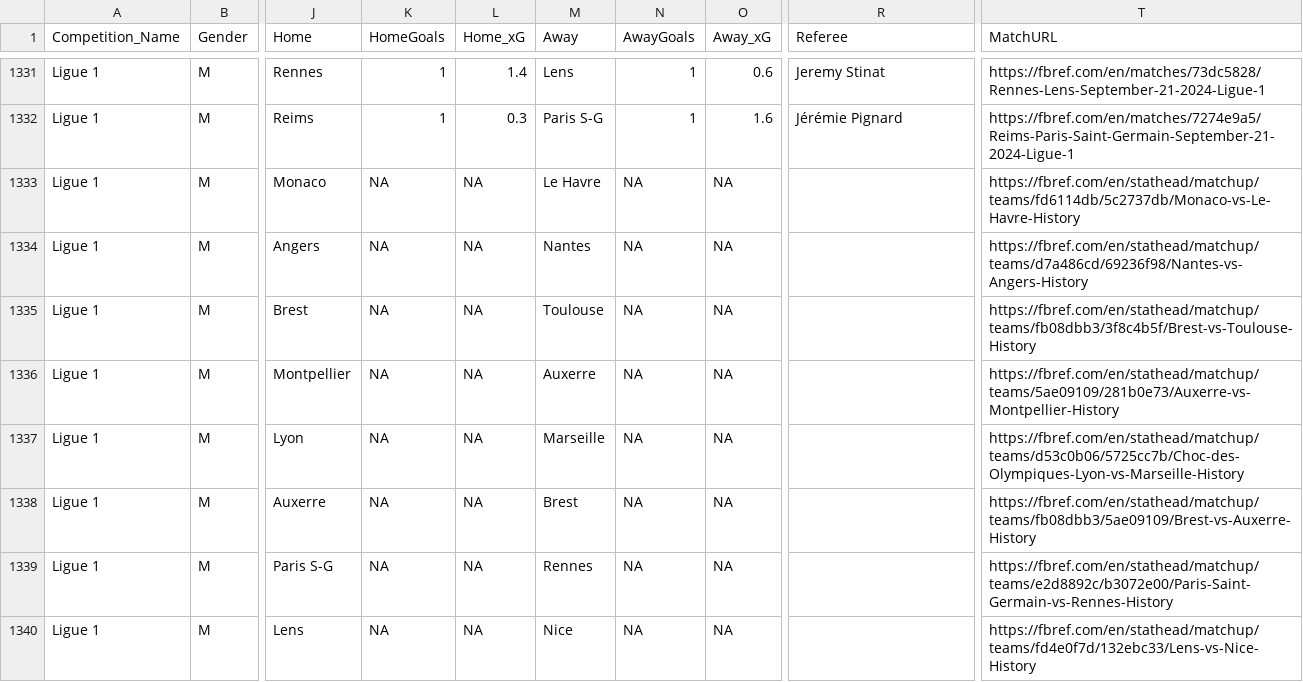
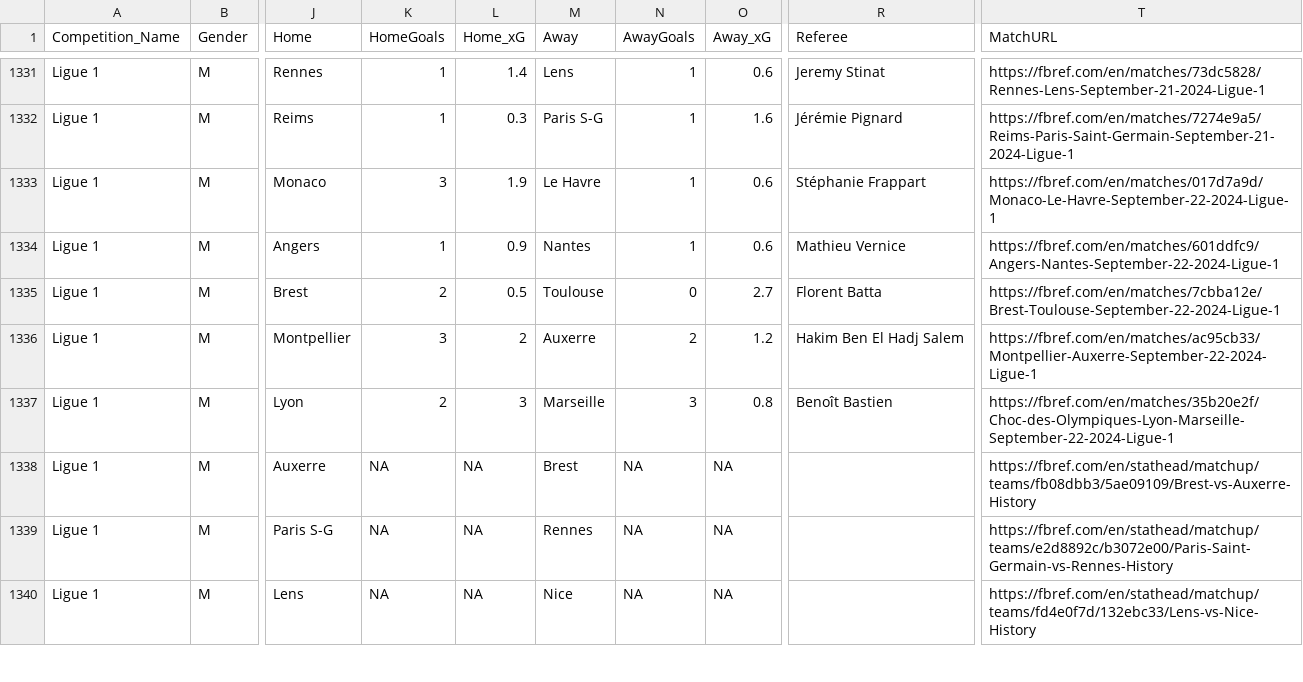
Before and after one commit to steodose/club-elo, a CSV file: matches_all_leagues.csv, drawn as a sheet; only a part is shown, gaps mark what is left out; the diff covers the shown part only; the diff names each change by its address in the sheet, - before the commit and + after, or states it on an @@ line.

```diff
--- a/matches_all_leagues.csv
+++ b/matches_all_leagues.csv
-K1333 (HomeGoals): NA
+K1333 (HomeGoals): 3
-L1333 (Home_xG): NA
+L1333 (Home_xG): 1.9
-N1333:N1334 (AwayGoals): NA
+N1333:N1334 (AwayGoals): 1
-O1333:O1334 (Away_xG): NA
+O1333:O1334 (Away_xG): 0.6
-R1333 (Referee): (empty)
+R1333 (Referee): Stéphanie Frappart
-T1333 (MatchURL): https://fbref.com/en/stathead/matchup/teams/fd6114db/5c2737db/Monaco-vs-Le-Havre-History
+T1333 (MatchURL): https://fbref.com/en/matches/017d7a9d/Monaco-Le-Havre-September-22-2024-Ligue-1
-K1334 (HomeGoals): NA
+K1334 (HomeGoals): 1
-L1334 (Home_xG): NA
+L1334 (Home_xG): 0.9
-R1334 (Referee): (empty)
+R1334 (Referee): Mathieu Vernice
-T1334 (MatchURL): https://fbref.com/en/stathead/matchup/teams/d7a486cd/69236f98/Nantes-vs-Angers-History
+T1334 (MatchURL): https://fbref.com/en/matches/601ddfc9/Angers-Nantes-September-22-2024-Ligue-1
-K1335 (HomeGoals): NA
+K1335 (HomeGoals): 2
-L1335 (Home_xG): NA
+L1335 (Home_xG): 0.5
-N1335 (AwayGoals): NA
+N1335 (AwayGoals): 0
-O1335 (Away_xG): NA
+O1335 (Away_xG): 2.7
-R1335 (Referee): (empty)
+R1335 (Referee): Florent Batta
-T1335 (MatchURL): https://fbref.com/en/stathead/matchup/teams/fb08dbb3/3f8c4b5f/Brest-vs-Toulouse-History
+T1335 (MatchURL): https://fbref.com/en/matches/7cbba12e/Brest-Toulouse-September-22-2024-Ligue-1
-K1336 (HomeGoals): NA
+K1336 (HomeGoals): 3
-L1336 (Home_xG): NA
+L1336 (Home_xG): 2
-N1336 (AwayGoals): NA
+N1336 (AwayGoals): 2
-O1336 (Away_xG): NA
+O1336 (Away_xG): 1.2
-R1336 (Referee): (empty)
+R1336 (Referee): Hakim Ben El Hadj Salem
-T1336 (MatchURL): https://fbref.com/en/stathead/matchup/teams/5ae09109/281b0e73/Auxerre-vs-Montpellier-History
+T1336 (MatchURL): https://fbref.com/en/matches/ac95cb33/Montpellier-Auxerre-September-22-2024-Ligue-1
-K1337 (HomeGoals): NA
+K1337 (HomeGoals): 2
-L1337 (Home_xG): NA
+L1337 (Home_xG): 3
-N1337 (AwayGoals): NA
+N1337 (AwayGoals): 3
-O1337 (Away_xG): NA
+O1337 (Away_xG): 0.8
-R1337 (Referee): (empty)
+R1337 (Referee): Benoît Bastien
-T1337 (MatchURL): https://fbref.com/en/stathead/matchup/teams/d53c0b06/5725cc7b/Choc-des-Olympiques-Lyon-vs-Marseille-History
+T1337 (MatchURL): https://fbref.com/en/matches/35b20e2f/Choc-des-Olympiques-Lyon-Marseille-September-22-2024-Ligue-1
```
Also changed, not shown: 88 edited cells elsewhere in this file.
